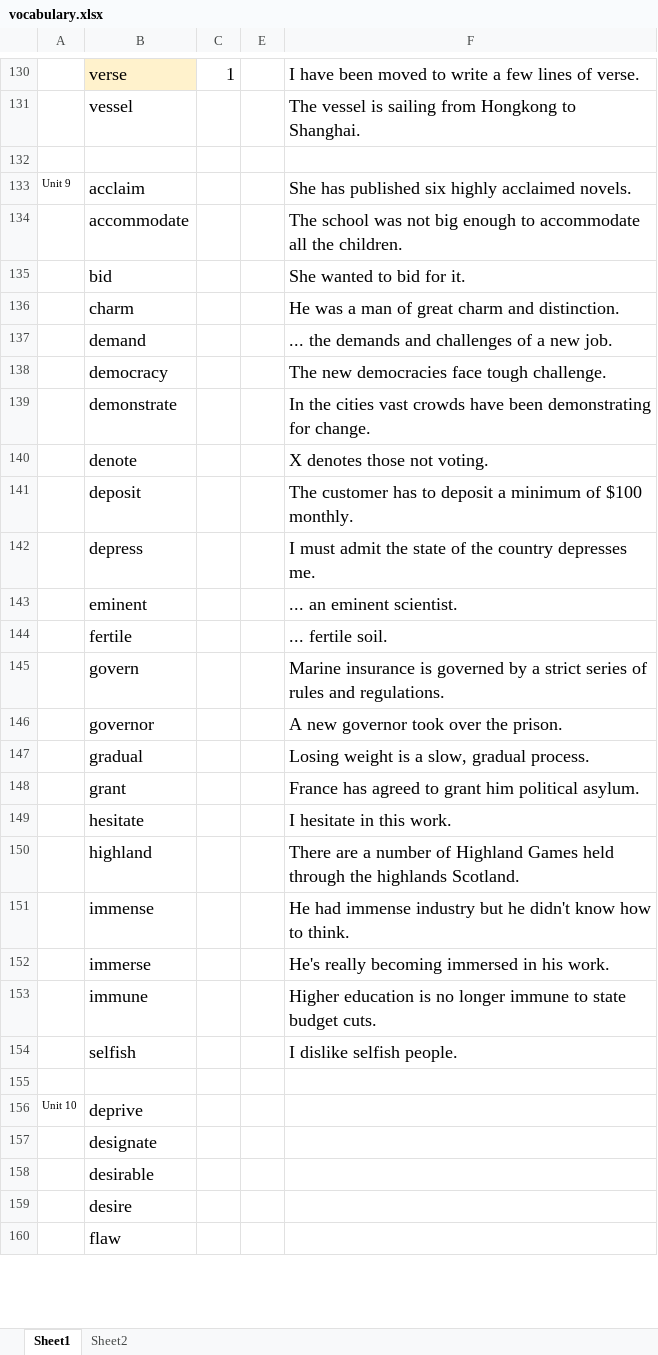
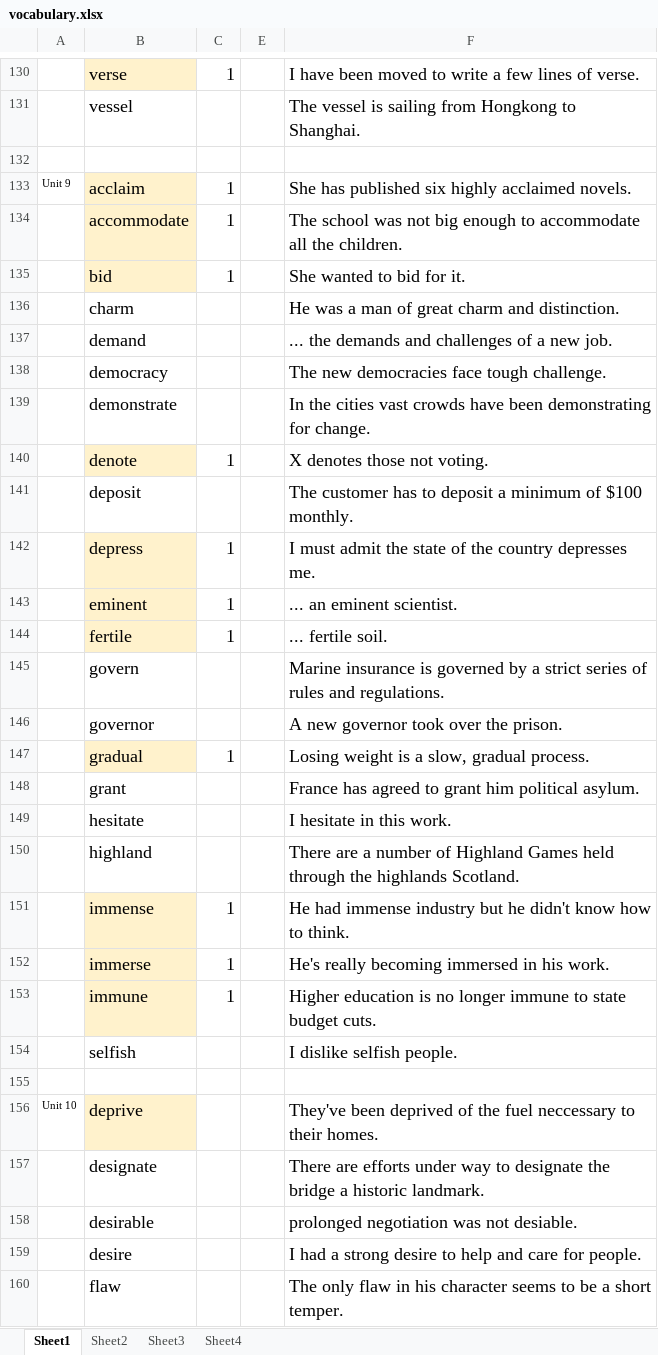
Before and after one commit to yuanlinhu/summary, an Excel workbook: vocabulary.xlsx, sheet Sheet1, drawn as a sheet; only a part is shown, gaps mark what is left out; values as stored, in another font and other column widths than the file's, no borders; the diff covers the shown part only; the diff names each change by its address in the sheet, - before the commit and + after, or states it on an @@ line.

Commit message:
vocabulary.xlsx

```diff
--- a/vocabulary.xlsx (sheet Sheet1)
+++ b/vocabulary.xlsx (sheet Sheet1)
+sheet tab: Sheet3
+sheet tab: Sheet4
-B133:B135 fill: none
+B133:B135 fill: #FFF2CC
-C133:C135: (empty)
+C133:C135: 1
-B140 fill: none
+B140 fill: #FFF2CC
-C140: (empty)
+C140: 1
-B142:B144 fill: none
+B142:B144 fill: #FFF2CC
-C142:C144: (empty)
+C142:C144: 1
-B147 fill: none
+B147 fill: #FFF2CC
-C147: (empty)
+C147: 1
-B151:B153 fill: none
+B151:B153 fill: #FFF2CC
-C151:C153: (empty)
+C151:C153: 1
-B156 fill: none
+B156 fill: #FFF2CC
-F156: (empty)
+F156: They've been deprived of the fuel neccessary to their homes.
-F157: (empty)
+F157: There are efforts under way to designate the bridge a historic landmark.
-F158: (empty)
+F158: prolonged negotiation was not desiable.
-F159: (empty)
+F159: I had a strong desire to help and care for people.
-F160: (empty)
+F160: The only flaw in his character seems to be a short temper.
```
Also changed, not shown: 65 added rows, 89 edited cells and cell formats elsewhere in this sheet, sheet Sheet2.
